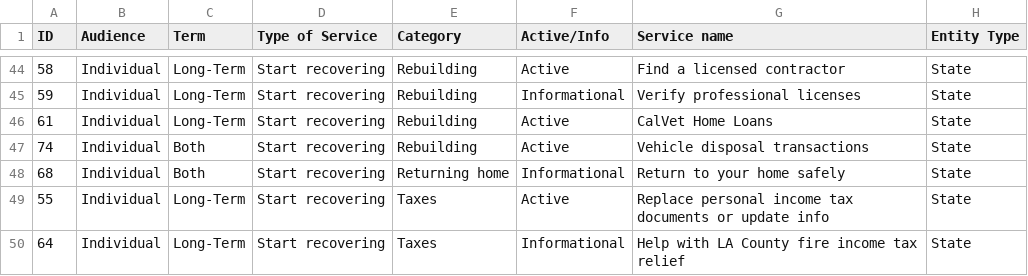
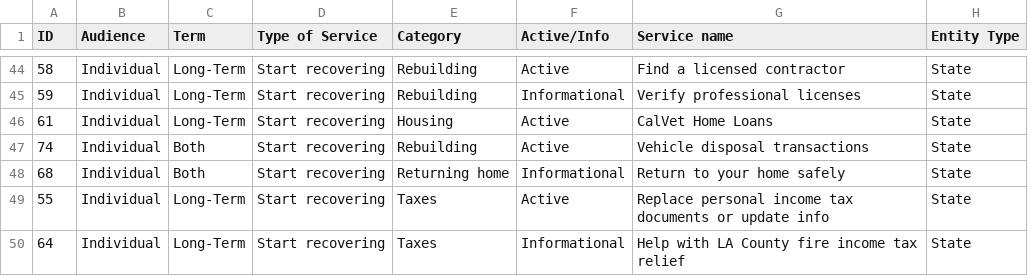
Before and after one commit to Office-of-Digital-Services/cagovportal, a CSV file: src/_data/lafires/recovery_services_finder.csv, drawn as a sheet; only a part is shown, gaps mark what is left out; the diff names each change by its address in the sheet, - before the commit and + after, or states it on an @@ line.

Commit message:
Update #61 category

```diff
--- a/src/_data/lafires/recovery_services_finder.csv
+++ b/src/_data/lafires/recovery_services_finder.csv
-E46 (Category): Rebuilding
+E46 (Category): Housing
```
